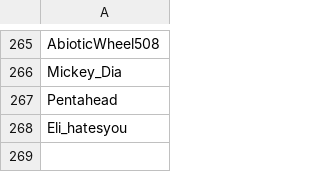
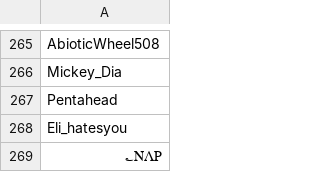
Before and after one commit to SpiritXR/Patreon-List-Manager-List, a CSV file: Manager List.csv, drawn as a sheet; only a part is shown, gaps mark what is left out; the diff names each change by its address in the sheet, - before the commit and + after, or states it on an @@ line.

Commit message:
Update Manager List.csv
added: ؎NΛP (the afterglow)

```diff
--- a/Manager List.csv
+++ b/Manager List.csv
+row 269: ؎NΛP
```
